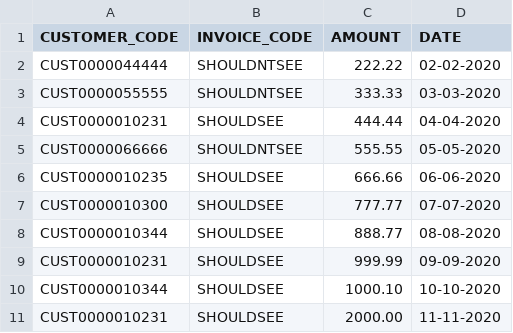
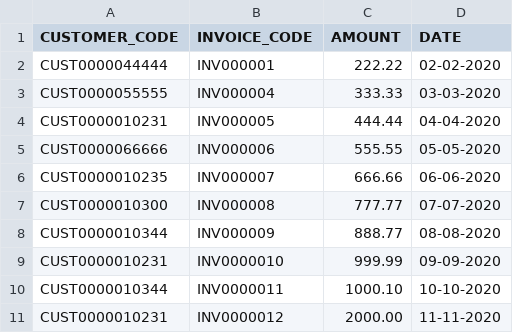
Before and after one commit to austinramsay/dreamcandies_file_tool, a CSV file: INVOICE.CSV, drawn as a sheet.

Commit message:
Added feature to cross reference CUSTOMER_EXTRACTED.CSV with INVOICE_EXTRACTED.CSV to produce INVOICE_ITEM_EXTRACTED.CSV

```diff
--- a/INVOICE.CSV
+++ b/INVOICE.CSV
@@ -1,11 +1,11 @@
 "CUSTOMER_CODE","INVOICE_CODE","AMOUNT","DATE"
-"CUST0000044444","SHOULDNTSEE","222.22","02-02-2020"
-"CUST0000055555","SHOULDNTSEE","333.33","03-03-2020"
-"CUST0000010231","SHOULDSEE","444.44","04-04-2020"
-"CUST0000066666","SHOULDNTSEE","555.55","05-05-2020"
-"CUST0000010235","SHOULDSEE","666.66","06-06-2020"
-"CUST0000010300","SHOULDSEE","777.77","07-07-2020"
-"CUST0000010344","SHOULDSEE","888.77","08-08-2020"
-"CUST0000010231","SHOULDSEE","999.99","09-09-2020"
-"CUST0000010344","SHOULDSEE","1000.10","10-10-2020"
-"CUST0000010231","SHOULDSEE","2000.00","11-11-2020"
+"CUST0000044444","INV000001","222.22","02-02-2020"
+"CUST0000055555","INV000004","333.33","03-03-2020"
+"CUST0000010231","INV000005","444.44","04-04-2020"
+"CUST0000066666","INV000006","555.55","05-05-2020"
+"CUST0000010235","INV000007","666.66","06-06-2020"
+"CUST0000010300","INV000008","777.77","07-07-2020"
+"CUST0000010344","INV000009","888.77","08-08-2020"
+"CUST0000010231","INV0000010","999.99","09-09-2020"
+"CUST0000010344","INV0000011","1000.10","10-10-2020"
+"CUST0000010231","INV0000012","2000.00","11-11-2020"
```
Also changed, not shown: INVOICE_EXTRACTED.CSV, 5 other files.
